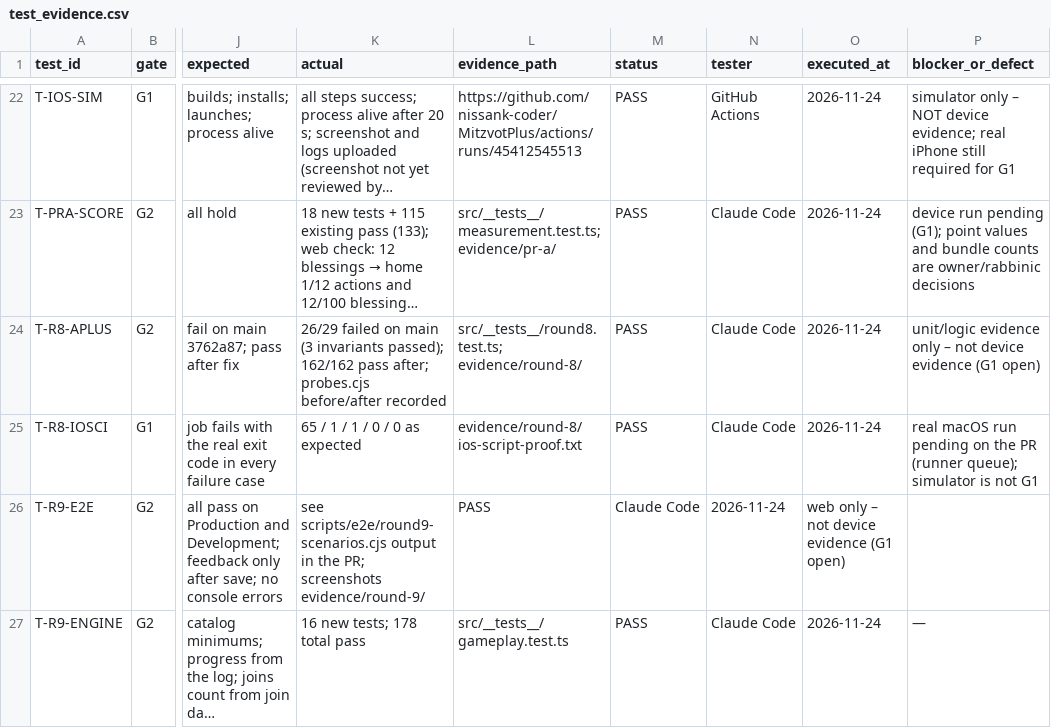
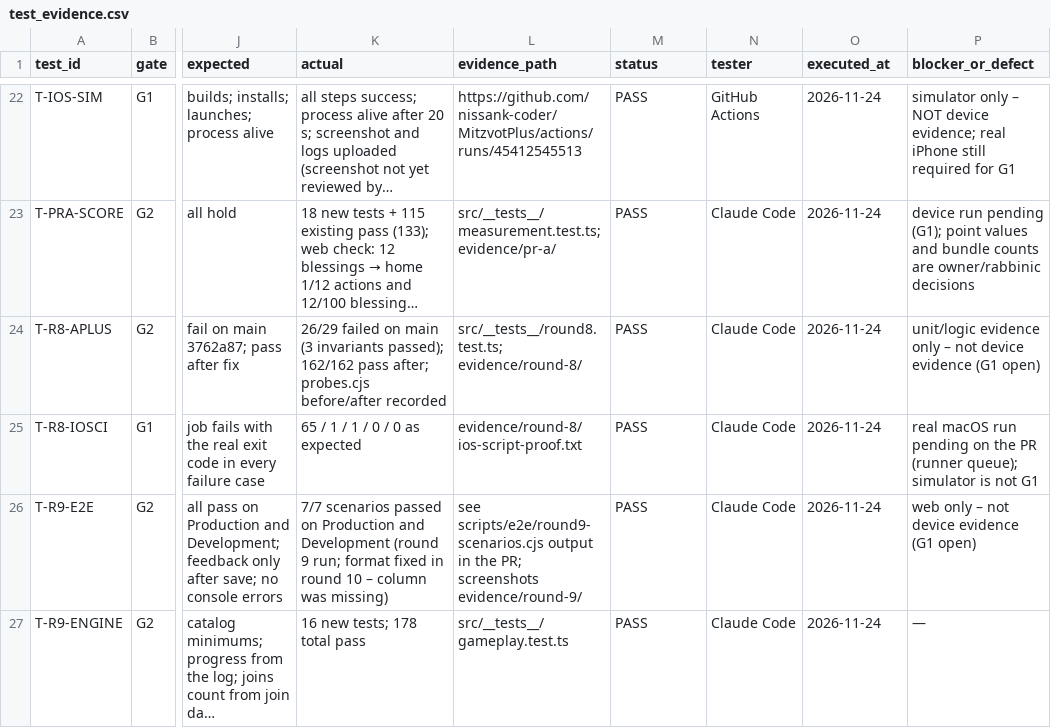
Before and after one commit to nissank-coder/MitzvotPlus, a CSV file: docs/mobile-readiness/test_evidence.csv, drawn as a sheet; only a part is shown, gaps mark what is left out; long unchanged cells end in …; the diff names each change by its address in the sheet, - before the commit and + after, or states it on an @@ line.

```diff
--- a/docs/mobile-readiness/test_evidence.csv
+++ b/docs/mobile-readiness/test_evidence.csv
-K26 (actual): see scripts/e2e/round9-scenarios.cjs output in the PR; screenshots evidence/round-9/
+K26 (actual): 7/7 scenarios passed on Production and Development (round 9 run; format fixed in round 10 – column was missing)
-L26 (evidence_path): PASS
+L26 (evidence_path): see scripts/e2e/round9-scenarios.cjs output in the PR; screenshots evidence/round-9/
-M26 (status): Claude Code
+M26 (status): PASS
-N26 (tester): 2026-11-24
+N26 (tester): Claude Code
-O26 (executed_at): web only – not device evidence (G1 open)
+O26 (executed_at): 2026-11-24
-P26 (blocker_or_defect): (empty)
+P26 (blocker_or_defect): web only – not device evidence (G1 open)
```
Also changed, not shown: docs/mobile-readiness/decision_log.csv, 11 other files.
